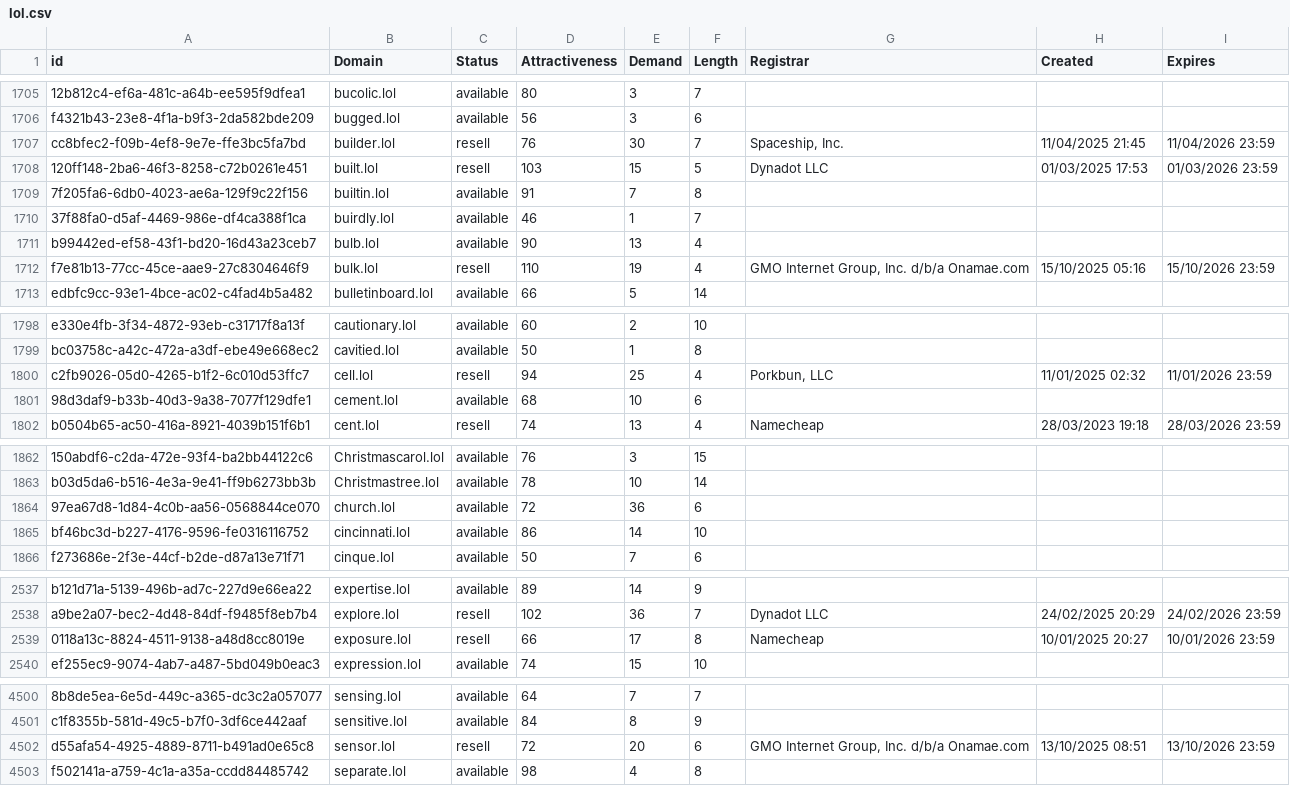
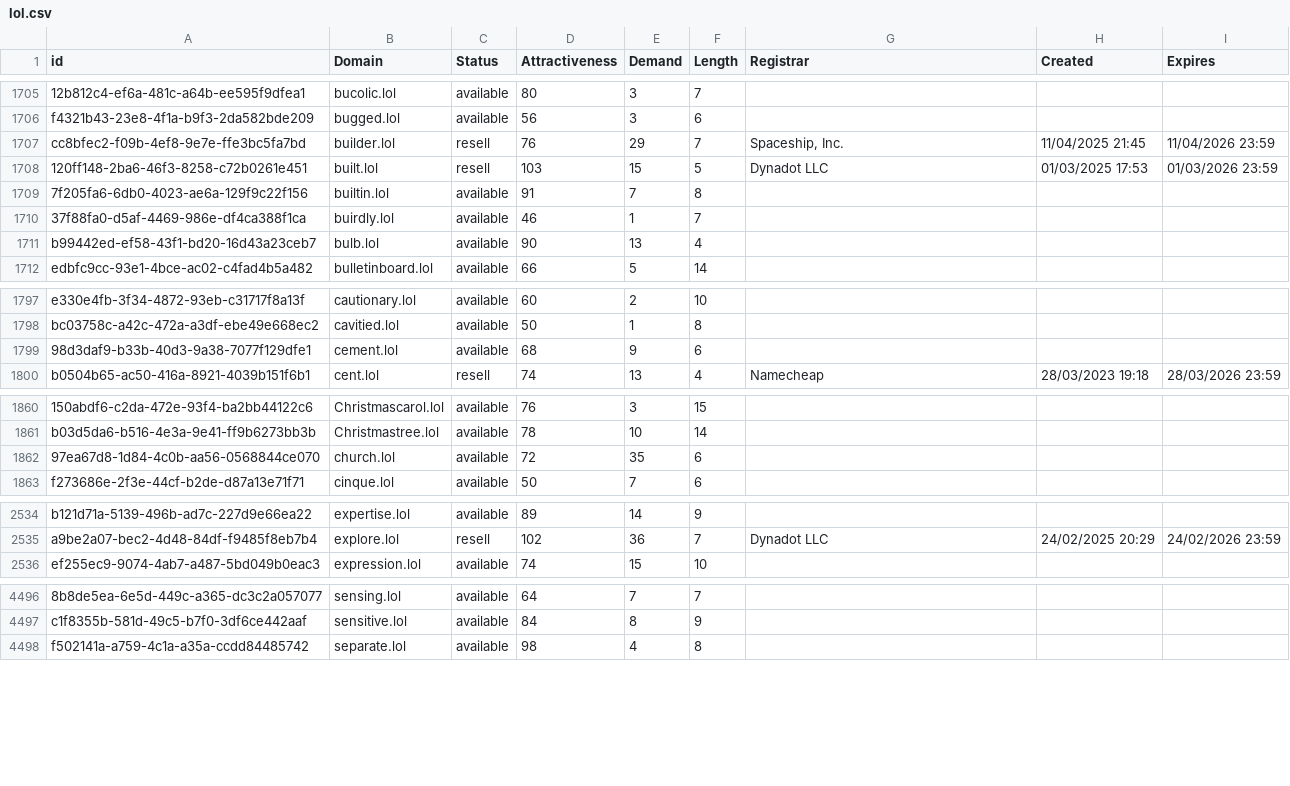
Before and after one commit to UniqueDomains/lol-oneword-domains, a CSV file: lol.csv, drawn as a sheet; only a part is shown, gaps mark what is left out; removed rows and columns are numbered as before the commit, all else as after; the diff covers the shown part only; the diff names each change by its address in the sheet, - before the commit and + after, or states it on an @@ line.

Commit message:
Domains update

```diff
--- a/lol.csv
+++ b/lol.csv
-E1707 (Demand): 30
+E1707 (Demand): 29
-row 1712: f7e81b13-77cc-45ce-aae9-27c8304646f9 | bulk.lol | resell | 110 | 19 | 4 | GMO Internet Group, Inc. d/b/a Onamae.com | 15/10/2025 05:16 | 15/10/2026 23:59
-row 1800: c2fb9026-05d0-4265-b1f2-6c010d53ffc7 | cell.lol | resell | 94 | 25 | 4 | Porkbun, LLC | 11/01/2025 02:32 | 11/01/2026 23:59
-E1799 (Demand): 10
+E1799 (Demand): 9
-E1862 (Demand): 36
+E1862 (Demand): 35
-row 1865: bf46bc3d-b227-4176-9596-fe0316116752 | cincinnati.lol | available | 86 | 14 | 10
-row 2539: 0118a13c-8824-4511-9138-a48d8cc8019e | exposure.lol | resell | 66 | 17 | 8 | Namecheap | 10/01/2025 20:27 | 10/01/2026 23:59
-row 4502: d55afa54-4925-4889-8711-b491ad0e65c8 | sensor.lol | resell | 72 | 20 | 6 | GMO Internet Group, Inc. d/b/a Onamae.com | 13/10/2025 08:51 | 13/10/2026 23:59
```
Also changed, not shown: 82 edited cells elsewhere in this file, 2 other files.
